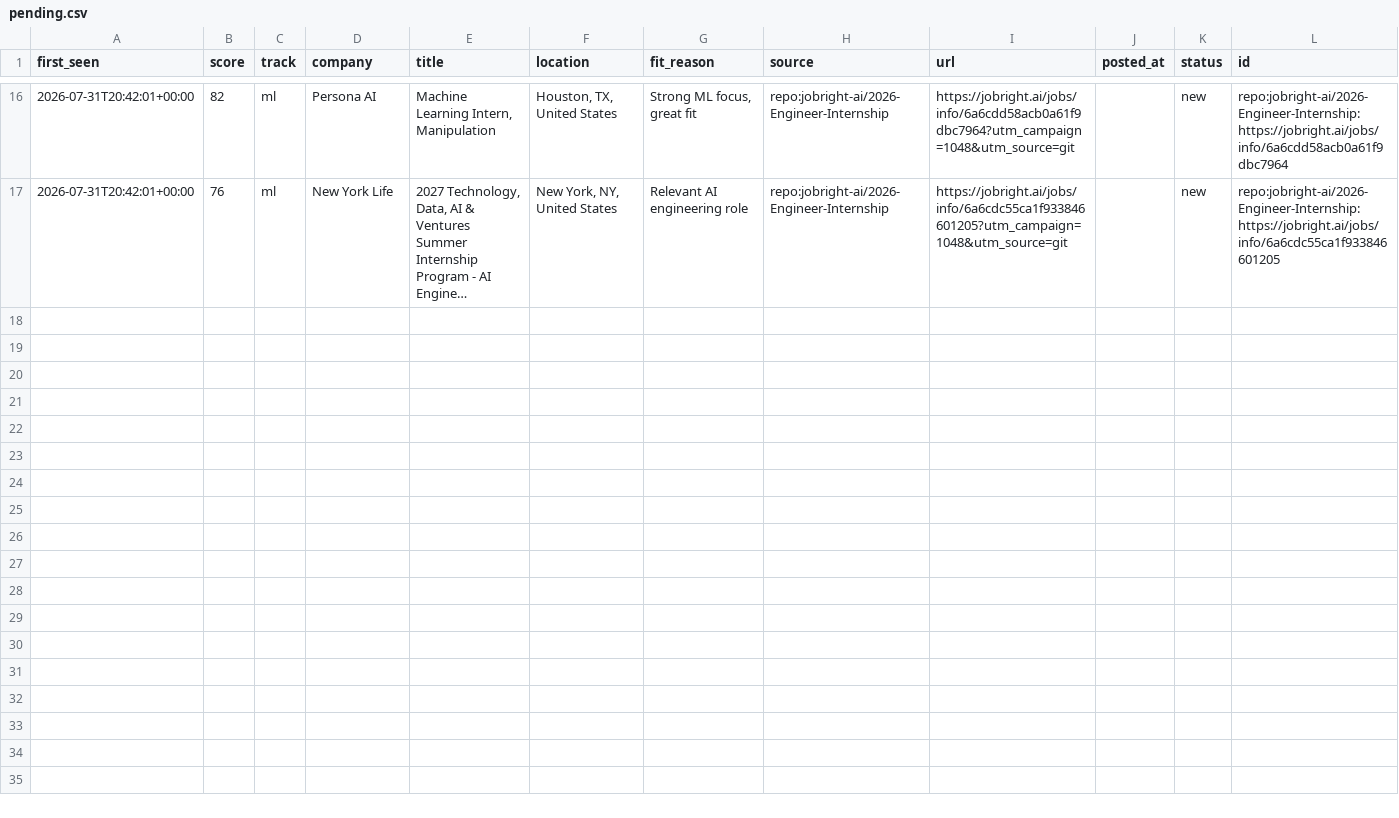
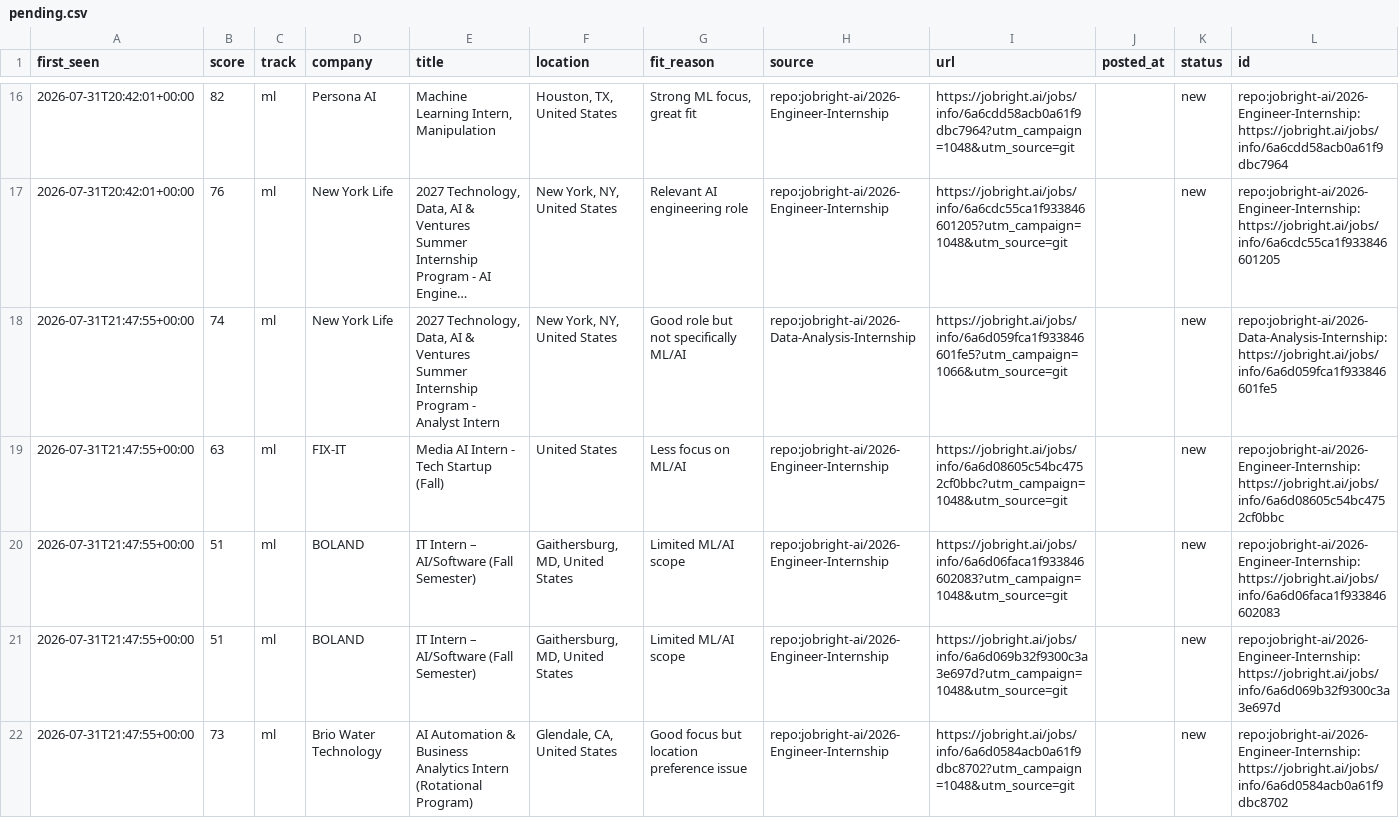
Before and after one commit to ShuklaA11/Sentinel, a CSV file: data/pending.csv, drawn as a sheet; only a part is shown, gaps mark what is left out; long unchanged cells end in …; the diff names each change by its address in the sheet, - before the commit and + after, or states it on an @@ line.

```diff
--- a/data/pending.csv
+++ b/data/pending.csv
+row 18: 2026-07-31T21:47:55+00:00 | 74 | ml | New York Life | 2027 Technology, Data, AI & Ventures Summer Internship Program - Analyst Intern | New York, NY, United States | Good role but not specifically ML/AI | repo:jobright-ai/2026-Data-Analysis-Internship | https://jobright.ai/jobs/info/6a6d059fca1f933846601fe5?utm_campaign=1066&utm_source=git |  | new | repo:jobright-ai/2026-Data-Analysis-Internship:https://jobright.ai/jobs/info/6a6d059fca1f933846601fe5
+row 19: 2026-07-31T21:47:55+00:00 | 63 | ml | FIX-IT | Media AI Intern - Tech Startup (Fall) | United States | Less focus on ML/AI | repo:jobright-ai/2026-Engineer-Internship | https://jobright.ai/jobs/info/6a6d08605c54bc4752cf0bbc?utm_campaign=1048&utm_source=git |  | new | repo:jobright-ai/2026-Engineer-Internship:https://jobright.ai/jobs/info/6a6d08605c54bc4752cf0bbc
+row 20: 2026-07-31T21:47:55+00:00 | 51 | ml | BOLAND | IT Intern – AI/Software (Fall Semester) | Gaithersburg, MD, United States | Limited ML/AI scope | repo:jobright-ai/2026-Engineer-Internship | https://jobright.ai/jobs/info/6a6d06faca1f933846602083?utm_campaign=1048&utm_source=git |  | new | repo:jobright-ai/2026-Engineer-Internship:https://jobright.ai/jobs/info/6a6d06faca1f933846602083
+row 21: 2026-07-31T21:47:55+00:00 | 51 | ml | BOLAND | IT Intern – AI/Software (Fall Semester) | Gaithersburg, MD, United States | Limited ML/AI scope | repo:jobright-ai/2026-Engineer-Internship | https://jobright.ai/jobs/info/6a6d069b32f9300c3a3e697d?utm_campaign=1048&utm_source=git |  | new | repo:jobright-ai/2026-Engineer-Internship:https://jobright.ai/jobs/info/6a6d069b32f9300c3a3e697d
+row 22: 2026-07-31T21:47:55+00:00 | 73 | ml | Brio Water Technology | AI Automation & Business Analytics Intern (Rotational Program) | Glendale, CA, United States | Good focus but location preference issue | repo:jobright-ai/2026-Engineer-Internship | https://jobright.ai/jobs/info/6a6d0584acb0a61f9dbc8702?utm_campaign=1048&utm_source=git |  | new | repo:jobright-ai/2026-Engineer-Internship:https://jobright.ai/jobs/info/6a6d0584acb0a61f9dbc8702
```
Also changed, not shown: 2 other files.
